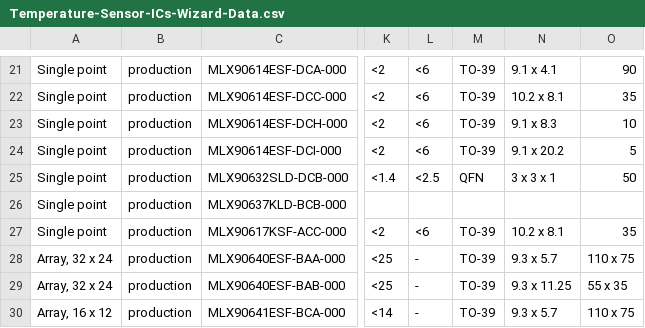
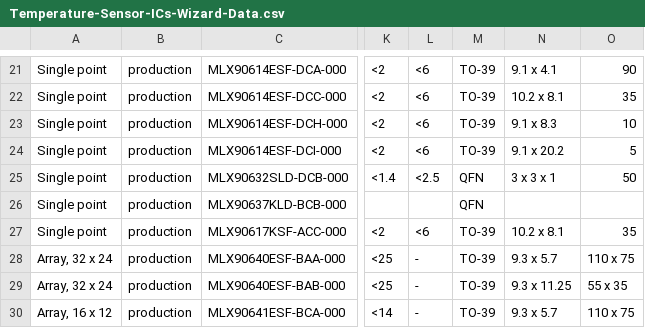
Before and after one commit to MelexisBC/Wizard--Temperature-Sensor-ICs-Data, a CSV file: Temperature-Sensor-ICs-Wizard-Data.csv, drawn as a sheet; only a part is shown, gaps mark what is left out; the diff names each change by its address in the sheet, - before the commit and + after, or states it on an @@ line.

Commit message:
Wizard - Temperature sensor ICs - Google sheet updated

```diff
--- a/Temperature-Sensor-ICs-Wizard-Data.csv
+++ b/Temperature-Sensor-ICs-Wizard-Data.csv
-M26: (empty)
+M26: QFN
```
